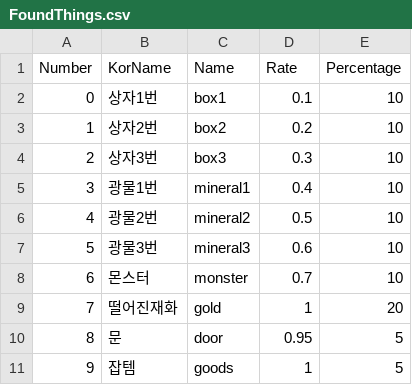
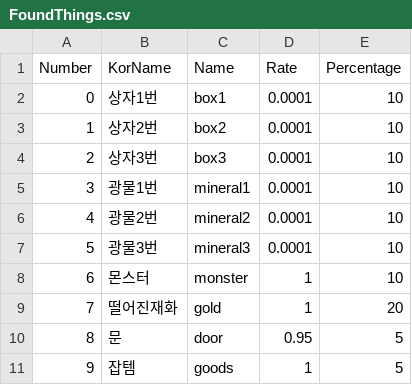
Before and after one commit to skdiawotjd/Reborn, a CSV file: Assets/Resources/FoundThings.csv, drawn as a sheet.

```diff
--- a/Assets/Resources/FoundThings.csv
+++ b/Assets/Resources/FoundThings.csv
@@ -1,9 +1,9 @@
 Number,KorName,Name,Rate,Percentage
-0,상자1번,box1,0.1,10
-1,상자2번,box2,0.2,10
-2,상자3번,box3,0.3,10
-3,광물1번,mineral1,0.4,10
-4,광물2번,mineral2,0.5,10
-5,광물3번,mineral3,0.6,10
-6,몬스터,monster,0.7,10
+0,상자1번,box1,0.0001,10
+1,상자2번,box2,0.0001,10
+2,상자3번,box3,0.0001,10
+3,광물1번,mineral1,0.0001,10
+4,광물2번,mineral2,0.0001,10
+5,광물3번,mineral3,0.0001,10
+6,몬스터,monster,1,10
 7,떨어진재화,gold,1,20
```
Also changed, not shown: 43 other files.
